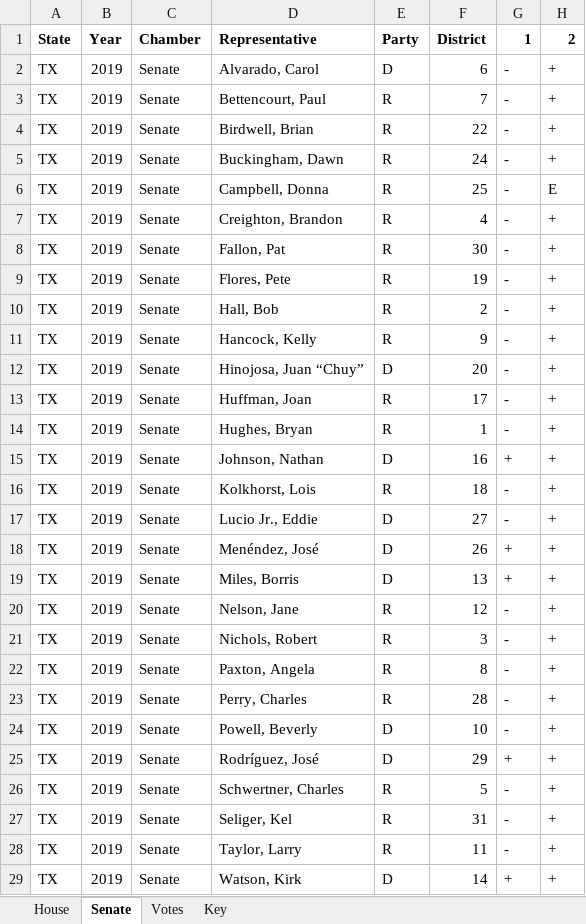
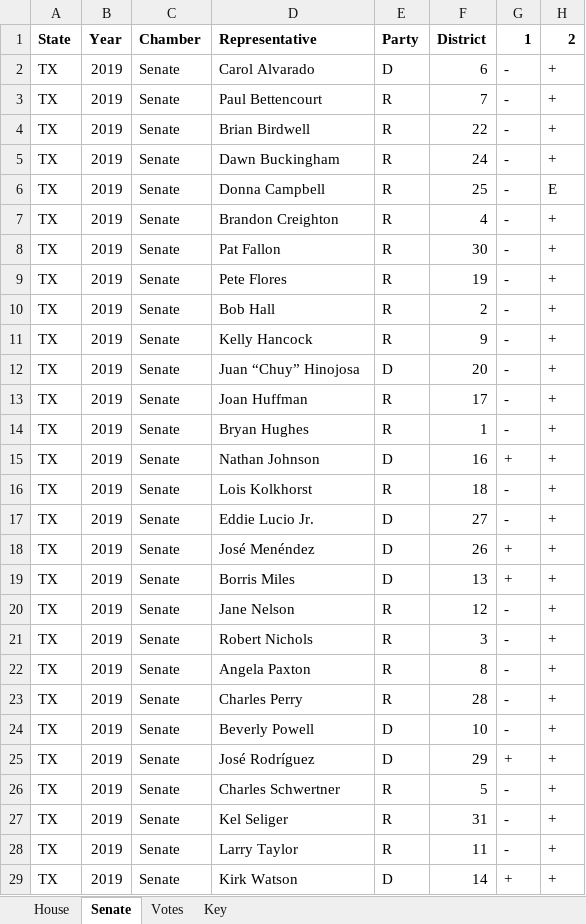
Before and after one commit to covega/enviro_papers, an Excel workbook: data/cleaned/voting/TX-scorecard-2019.xlsx, sheet Senate, drawn as a sheet; only a part is shown; values as stored, in another font and other column widths than the file's, no borders; the diff covers the shown part only; the diff names each change by its address in the sheet, - before the commit and + after, or states it on an @@ line.

```diff
--- a/data/cleaned/voting/TX-scorecard-2019.xlsx (sheet Senate)
+++ b/data/cleaned/voting/TX-scorecard-2019.xlsx (sheet Senate)
-D2: Alvarado, Carol
+D2: Carol Alvarado
-D3: Bettencourt, Paul
+D3: Paul Bettencourt
-D4: Birdwell, Brian
+D4: Brian Birdwell
-D5: Buckingham, Dawn
+D5: Dawn Buckingham
-D6: Campbell, Donna
+D6: Donna Campbell
-D7: Creighton, Brandon
+D7: Brandon Creighton
-D8: Fallon, Pat
+D8: Pat Fallon
-D9: Flores, Pete
+D9: Pete Flores
-D10: Hall, Bob
+D10: Bob Hall
-D11: Hancock, Kelly
+D11: Kelly Hancock
-D12: Hinojosa, Juan “Chuy”
+D12: Juan “Chuy” Hinojosa
-D13: Huffman, Joan
+D13: Joan Huffman
-D14: Hughes, Bryan
+D14: Bryan Hughes
-D15: Johnson, Nathan
+D15: Nathan Johnson
-D16: Kolkhorst, Lois
+D16: Lois Kolkhorst
-D17: Lucio Jr., Eddie
+D17: Eddie Lucio Jr.
-D18: Menéndez, José
+D18: José Menéndez
-D19: Miles, Borris
+D19: Borris Miles
-D20: Nelson, Jane
+D20: Jane Nelson
-D21: Nichols, Robert
+D21: Robert Nichols
-D22: Paxton, Angela
+D22: Angela Paxton
-D23: Perry, Charles
+D23: Charles Perry
-D24: Powell, Beverly
+D24: Beverly Powell
-D25: Rodríguez, José
+D25: José Rodríguez
-D26: Schwertner, Charles
+D26: Charles Schwertner
-D27: Seliger, Kel
+D27: Kel Seliger
-D28: Taylor, Larry
+D28: Larry Taylor
-D29: Watson, Kirk
+D29: Kirk Watson
```
Also changed, not shown: 3 edited cells elsewhere in this sheet, sheet House, data/cleaned/voting/PA-scorecard-2017.xlsx, data/cleaned/voting/TX-scorecard-2013.xlsx, 10 other files.
